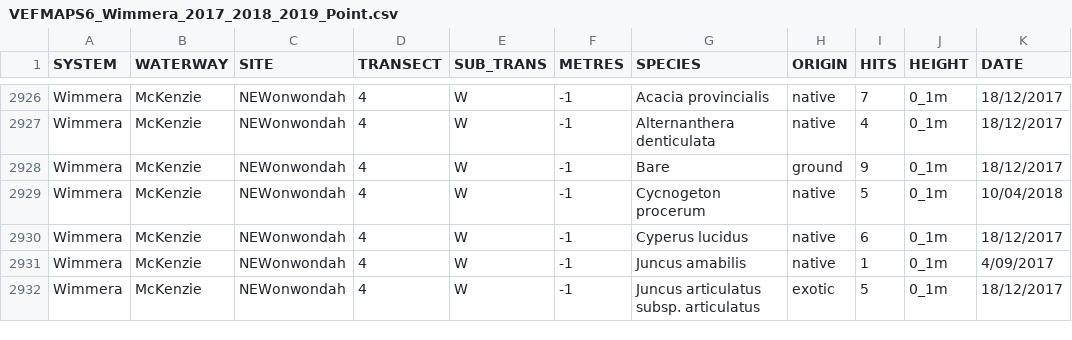
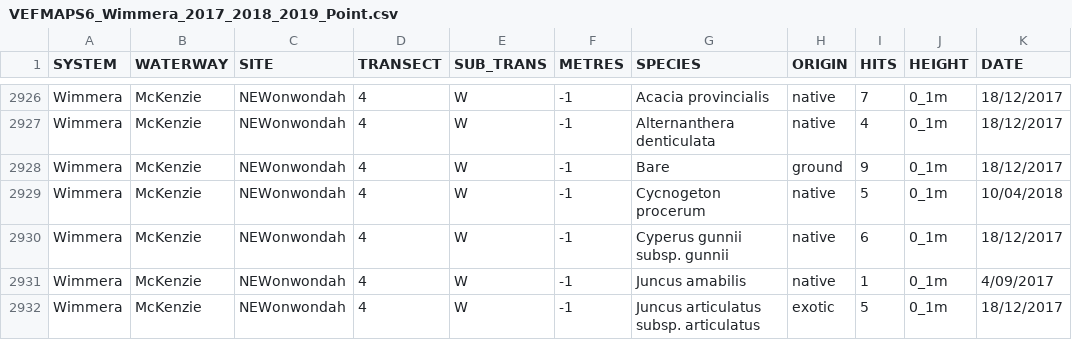
Before and after one commit to egouldo/VEFMAP_VEG_Stage6, a CSV file: data/raw_data/veg_data/VEFMAPS6_Wimmera_2017_2018_2019_Point.csv, drawn as a sheet; only a part is shown, gaps mark what is left out; the diff names each change by its address in the sheet, - before the commit and + after, or states it on an @@ line.

Commit message:
Update VEFMAPS6_Wimmera_2017_2018_2019_Point.csv

```diff
--- a/data/raw_data/veg_data/VEFMAPS6_Wimmera_2017_2018_2019_Point.csv
+++ b/data/raw_data/veg_data/VEFMAPS6_Wimmera_2017_2018_2019_Point.csv
-G2930 (SPECIES): Cyperus lucidus
+G2930 (SPECIES): Cyperus gunnii subsp. gunnii
```
